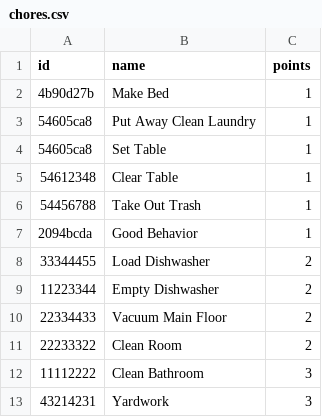
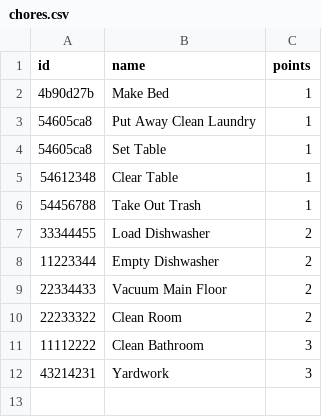
Before and after one commit to ryanbozio/ryanbozio.github.io, a CSV file: docs/data/chores.csv, drawn as a sheet.

Commit message:
Remove Good Behavior

```diff
--- a/docs/data/chores.csv
+++ b/docs/data/chores.csv
@@ -6,3 +6,2 @@ id,name,points
 54456788,Take Out Trash,1
-2094bcda,Good Behavior,1
 33344455,Load Dishwasher,2
```
